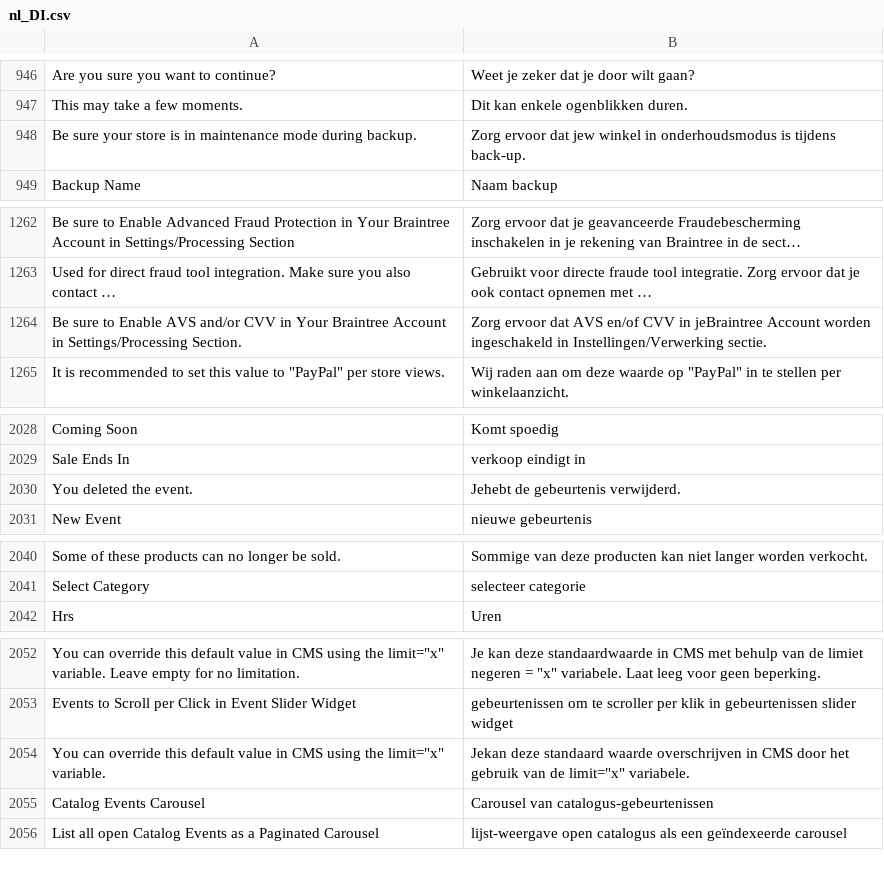
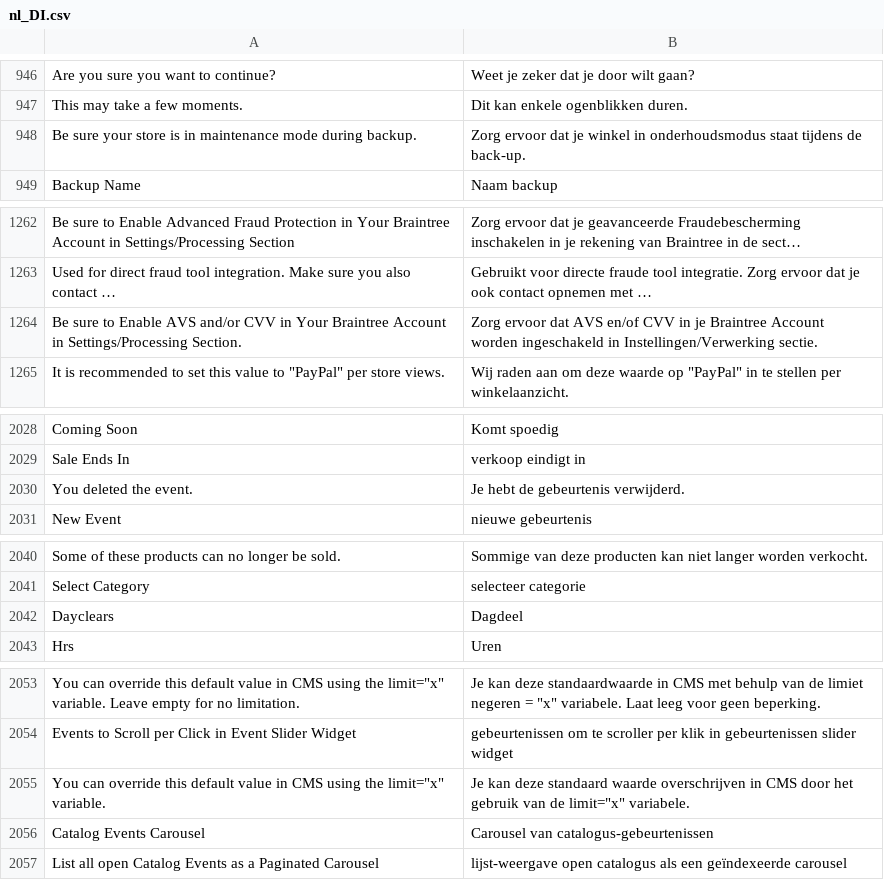
Before and after one commit to magento-l10n/language-nl_DI, a CSV file: nl_DI.csv, drawn as a sheet; only a part is shown, gaps mark what is left out; long unchanged cells end in …; addresses are those after the commit; the diff covers the shown part only; the diff names each change by its address in the sheet, - before the commit and + after, or states it on an @@ line.

Commit message:
Updating translations from Crowdin.

```diff
--- a/nl_DI.csv
+++ b/nl_DI.csv
-B948: …ervoor dat jew winkel in onderhoudsmodus is tijdens back-up.
+B948: …ervoor dat je winkel in onderhoudsmodus staat tijdens de back-up.
-B1264: …CVV in jeBraintree Account worden…
+B1264: …CVV in je Braintree Account worden…
-B2030: Jehebt de gebeurtenis verwijderd.
+B2030: Je hebt de gebeurtenis verwijderd.
+row 2042: Dayclears | Dagdeel
-B2055: Jekan deze standaard…
+B2055: Je kan deze standaard…
```
Also changed, not shown: 9 edited cells elsewhere in this file, 1 other file.
